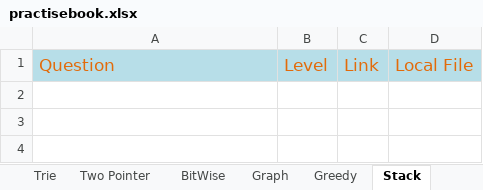
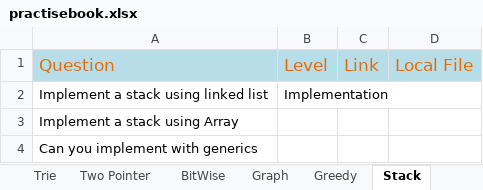
Before and after one commit to The-Neo-Noir/my-coding-practise, an Excel workbook: src/main/java/com/aneonoir/dsalgo/practise/practisebook.xlsx, sheet Stack, drawn as a sheet; values as stored, in another font and other column widths than the file's, no borders; the diff names each change by its address in the sheet, - before the commit and + after, or states it on an @@ line.

```diff
--- a/src/main/java/com/aneonoir/dsalgo/practise/practisebook.xlsx (sheet Stack)
+++ b/src/main/java/com/aneonoir/dsalgo/practise/practisebook.xlsx (sheet Stack)
+row 2: Implement a stack using linked list | Implementation
+row 3: Implement a stack using Array
+row 4: Can you implement with generics
```
Also changed, not shown: sheet Sorting, sheet Binary Search.
